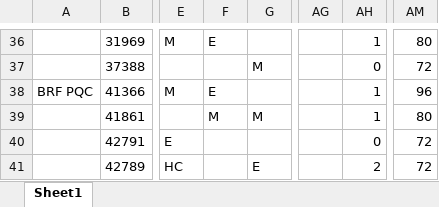
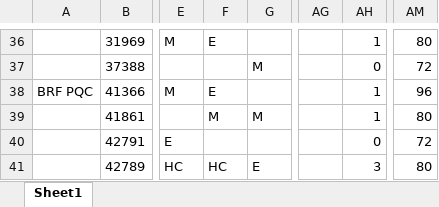
Before and after one commit to dispatchpqc/crewlist-dsp-asst, an Excel workbook: data/2026/10.2026/Lịch trực OCD on OCT final 21Sep26.xlsx, sheet Sheet1, drawn as a sheet; only a part is shown, gaps mark what is left out; values as stored, in another font and other column widths than the file's, no borders; the diff names each change by its address in the sheet, - before the commit and + after, or states it on an @@ line.

Commit message:
Update roster 10/2026 from web (30 NV)

```diff
--- a/data/2026/10.2026/Lịch trực OCD on OCT final 21Sep26.xlsx (sheet Sheet1)
+++ b/data/2026/10.2026/Lịch trực OCD on OCT final 21Sep26.xlsx (sheet Sheet1)
-F41: (empty)
+F41: HC
-AH41: 2
+AH41: 3
-AM41: 72
+AM41: 80
```
